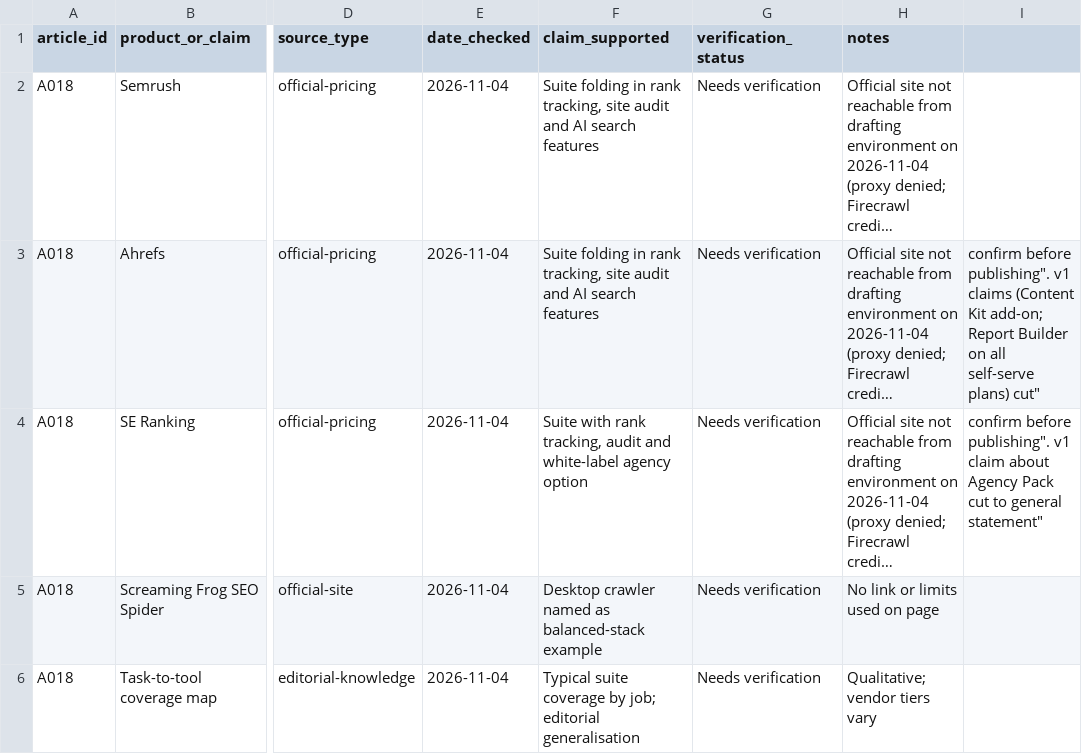
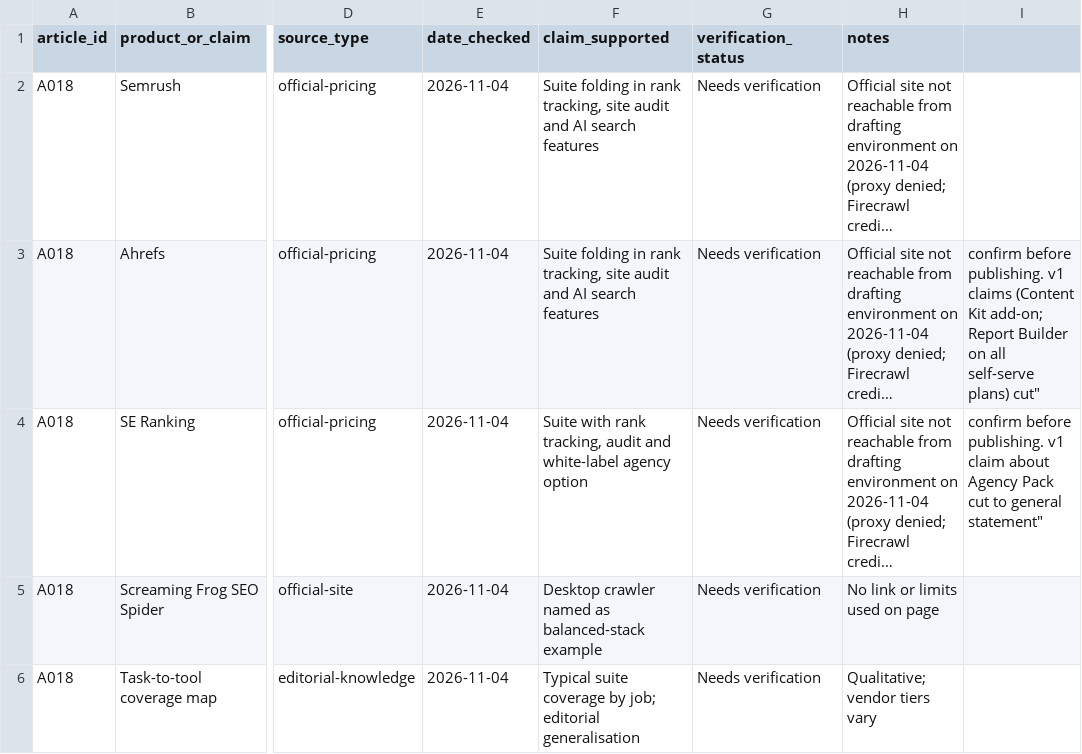
Before and after one commit to amitsinghs98/11-Microservice, a CSV file: growth-software-content-blueprint/strategy/research/A018.csv, drawn as a sheet; only a part is shown, gaps mark what is left out; long unchanged cells end in …; the diff names each change by its address in the sheet, - before the commit and + after, or states it on an @@ line.

```diff
--- a/growth-software-content-blueprint/strategy/research/A018.csv
+++ b/growth-software-content-blueprint/strategy/research/A018.csv
-I3: confirm before publishing". v1 claims…
+I3: confirm before publishing. v1 claims…
-I4: confirm before publishing". v1 claim…
+I4: confirm before publishing. v1 claim…
```
Also changed, not shown: 10 other files.
